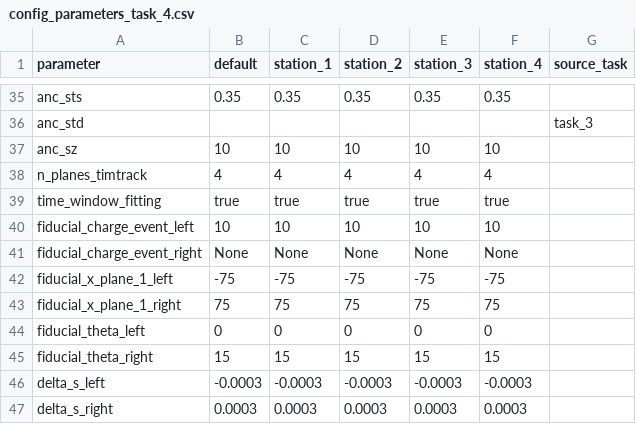
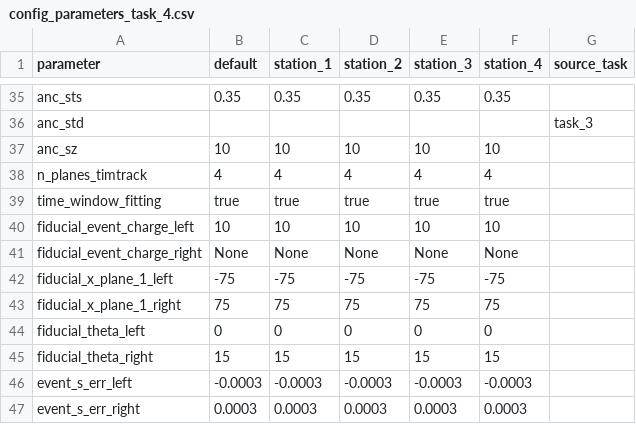
Before and after one commit to csoneira/DATAFLOW_v3, a CSV file: MASTER/CONFIG_FILES/STAGE_1/EVENT_DATA/STEP_1/TASK_4/config_parameters_task_4.csv, drawn as a sheet; only a part is shown, gaps mark what is left out.

Commit message:
refactored to clean the column naming

```diff
--- a/MASTER/CONFIG_FILES/STAGE_1/EVENT_DATA/STEP_1/TASK_4/config_parameters_task_4.csv
+++ b/MASTER/CONFIG_FILES/STAGE_1/EVENT_DATA/STEP_1/TASK_4/config_parameters_task_4.csv
@@ -39,4 +39,4 @@ n_planes_timtrack,4,4,4,4,4,
 time_window_fitting,true,true,true,true,true,
-fiducial_charge_event_left,10,10,10,10,10,
-fiducial_charge_event_right,None,None,None,None,None,
+fiducial_event_charge_left,10,10,10,10,10,
+fiducial_event_charge_right,None,None,None,None,None,
 fiducial_x_plane_1_left,-75,-75,-75,-75,-75,
@@ -45,3 +45,3 @@ fiducial_theta_left,0,0,0,0,0,
 fiducial_theta_right,15,15,15,15,15,
-delta_s_left,-0.0003,-0.0003,-0.0003,-0.0003,-0.0003,
-delta_s_right,0.0003,0.0003,0.0003,0.0003,0.0003,
+event_s_err_left,-0.0003,-0.0003,-0.0003,-0.0003,-0.0003,
+event_s_err_right,0.0003,0.0003,0.0003,0.0003,0.0003,
```
Also changed, not shown: 20 other files.
